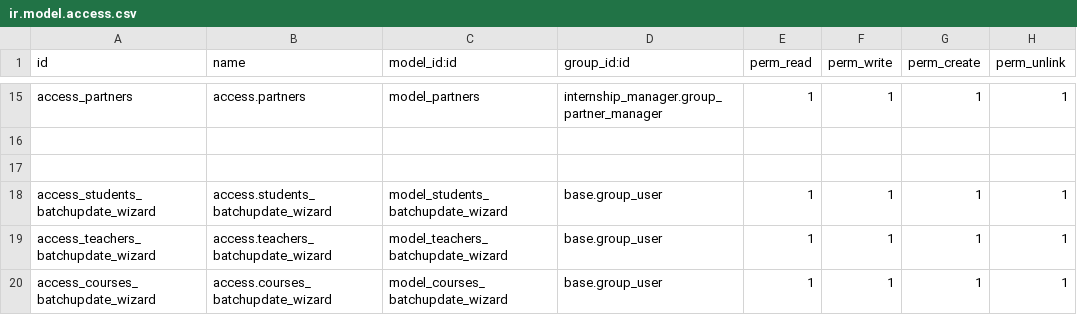
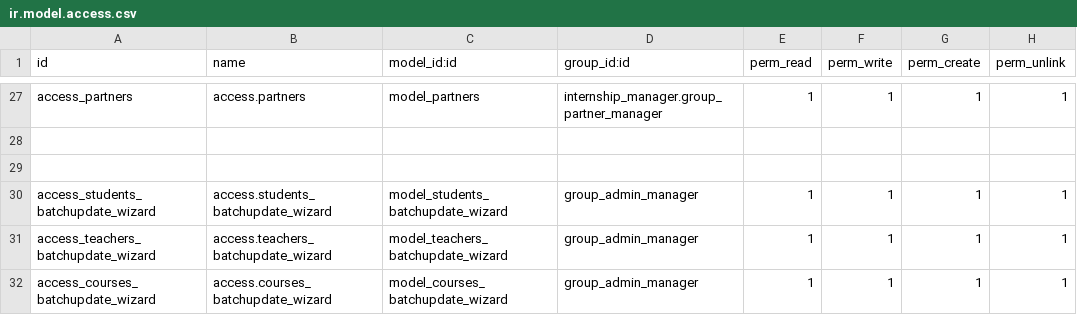
Before and after one commit to Sonnb1999/odoo15, a CSV file: addons_1/internship_manager/security/ir.model.access.csv, drawn as a sheet; only a part is shown, gaps mark what is left out; the diff covers the shown part only.

```diff
--- a/addons_1/internship_manager/security/ir.model.access.csv
+++ b/addons_1/internship_manager/security/ir.model.access.csv
@@ -17,4 +29,4 @@ access_partners,access.partners,model_partners,internship_manager.group_partner_
 
-access_students_batchupdate_wizard,access.students_batchupdate_wizard,model_students_batchupdate_wizard,base.group_user,1,1,1,1
-access_teachers_batchupdate_wizard,access.teachers_batchupdate_wizard,model_teachers_batchupdate_wizard,base.group_user,1,1,1,1
-access_courses_batchupdate_wizard,access.courses_batchupdate_wizard,model_courses_batchupdate_wizard,base.group_user,1,1,1,1
+access_students_batchupdate_wizard,access.students_batchupdate_wizard,model_students_batchupdate_wizard,group_admin_manager,1,1,1,1
+access_teachers_batchupdate_wizard,access.teachers_batchupdate_wizard,model_teachers_batchupdate_wizard,group_admin_manager,1,1,1,1
+access_courses_batchupdate_wizard,access.courses_batchupdate_wizard,model_courses_batchupdate_wizard,group_admin_manager,1,1,1,1
```
Also changed, not shown: 12 added rows and 2 edited cells elsewhere in this file, 15 other files.
